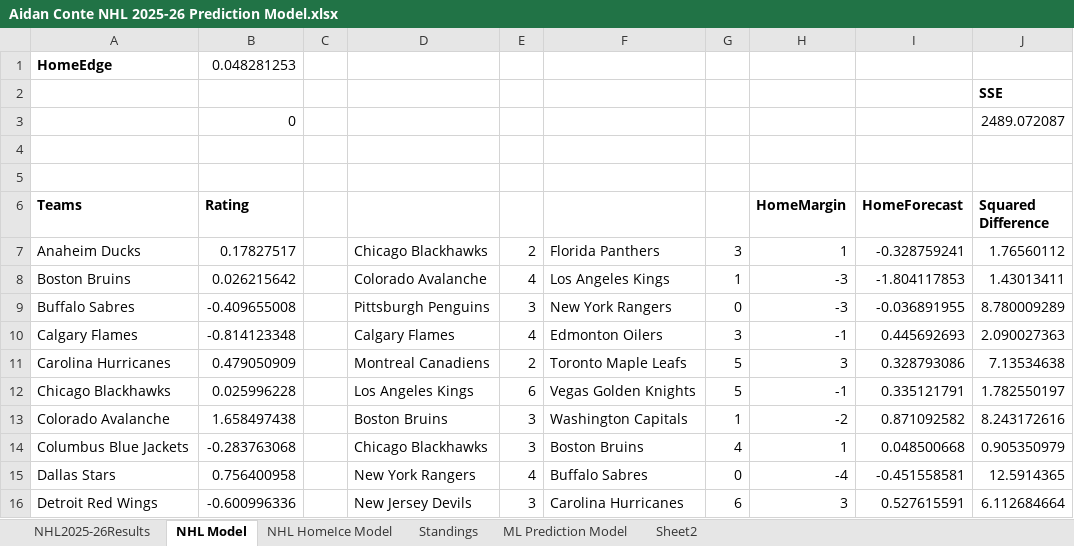
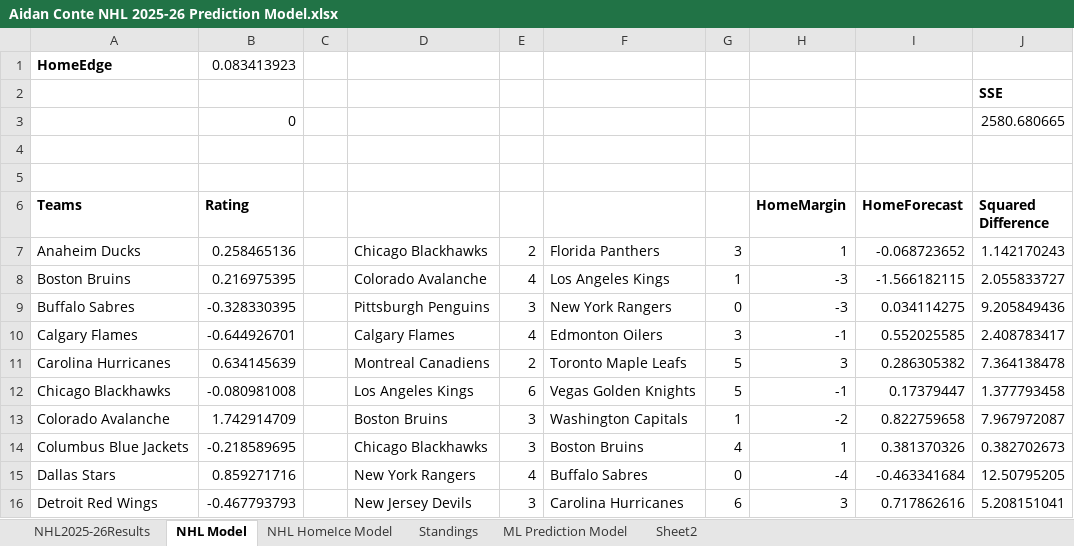
Before and after one commit to AidzNasty/NHL-Prediction-Model, an Excel workbook: Aidan Conte NHL 2025-26 Prediction Model.xlsx, sheet NHL Model, drawn as a sheet; only a part is shown; values as stored, in another font and other column widths than the file's, no borders; table styles not drawn; the diff covers the shown part only; the diff names each change by its address in the sheet, - before the commit and + after, or states it on an @@ line.

```diff
--- a/Aidan Conte NHL 2025-26 Prediction Model.xlsx (sheet NHL Model)
+++ b/Aidan Conte NHL 2025-26 Prediction Model.xlsx (sheet NHL Model)
-B1 (Rating): 0.048281253
+B1 (Rating): 0.083413923
-J3 (Squared Difference): 2489.072087
+J3 (Squared Difference): 2580.680665
-B7 (Rating): 0.17827517
+B7 (Rating): 0.258465136
-I7 (HomeForecast): -0.328759241
+I7 (HomeForecast): -0.068723652
-J7 (Squared Difference): 1.76560112
+J7 (Squared Difference): 1.142170243
-B8 (Rating): 0.026215642
+B8 (Rating): 0.216975395
-I8 (HomeForecast): -1.804117853
+I8 (HomeForecast): -1.566182115
-J8 (Squared Difference): 1.43013411
+J8 (Squared Difference): 2.055833727
-B9 (Rating): -0.409655008
+B9 (Rating): -0.328330395
-I9 (HomeForecast): -0.036891955
+I9 (HomeForecast): 0.034114275
-J9 (Squared Difference): 8.780009289
+J9 (Squared Difference): 9.205849436
-B10 (Rating): -0.814123348
+B10 (Rating): -0.644926701
-I10 (HomeForecast): 0.445692693
+I10 (HomeForecast): 0.552025585
-J10 (Squared Difference): 2.090027363
+J10 (Squared Difference): 2.408783417
-B11 (Rating): 0.479050909
+B11 (Rating): 0.634145639
-I11 (HomeForecast): 0.328793086
+I11 (HomeForecast): 0.286305382
-J11 (Squared Difference): 7.13534638
+J11 (Squared Difference): 7.364138478
-B12 (Rating): 0.025996228
+B12 (Rating): -0.080981008
-I12 (HomeForecast): 0.335121791
+I12 (HomeForecast): 0.17379447
-J12 (Squared Difference): 1.782550197
+J12 (Squared Difference): 1.377793458
-B13 (Rating): 1.658497438
+B13 (Rating): 1.742914709
-I13 (HomeForecast): 0.871092582
+I13 (HomeForecast): 0.822759658
-J13 (Squared Difference): 8.243172616
+J13 (Squared Difference): 7.967972087
-B14 (Rating): -0.283763068
+B14 (Rating): -0.218589695
-I14 (HomeForecast): 0.048500668
+I14 (HomeForecast): 0.381370326
-J14 (Squared Difference): 0.905350979
+J14 (Squared Difference): 0.382702673
-B15 (Rating): 0.756400958
+B15 (Rating): 0.859271716
-I15 (HomeForecast): -0.451558581
+I15 (HomeForecast): -0.463341684
-J15 (Squared Difference): 12.5914365
+J15 (Squared Difference): 12.50795205
-B16 (Rating): -0.600996336
+B16 (Rating): -0.467793793
-I16 (HomeForecast): 0.527615591
+I16 (HomeForecast): 0.717862616
-J16 (Squared Difference): 6.112684664
+J16 (Squared Difference): 5.208151041
```
Also changed, not shown: 942 edited cells elsewhere in this sheet, sheet NHL HomeIce Model, sheet ML Prediction Model, sheet Standings, sheet NHL2025-26Results.
